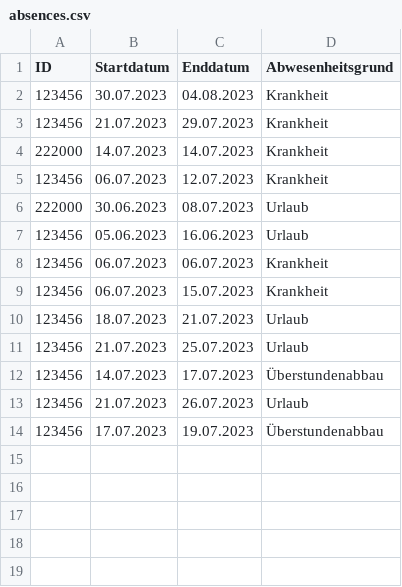
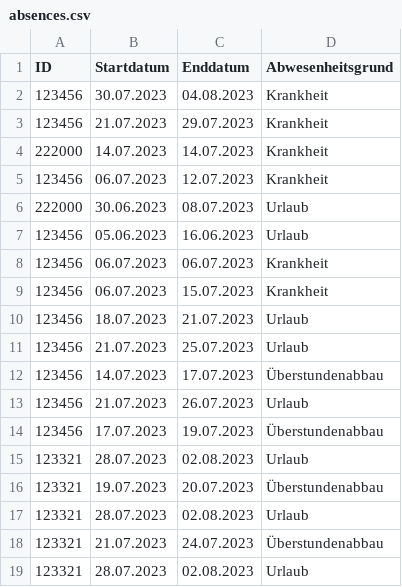
Before and after one commit to SamuelH1999/work-time-management, a CSV file: Working_time_management/data/admin/absences.csv, drawn as a sheet; the diff names each change by its address in the sheet, - before the commit and + after, or states it on an @@ line.

```diff
--- a/Working_time_management/data/admin/absences.csv
+++ b/Working_time_management/data/admin/absences.csv
+row 15: 123321 | 28.07.2023 | 02.08.2023 | Urlaub
+row 16: 123321 | 19.07.2023 | 20.07.2023 | Überstundenabbau
+row 17: 123321 | 28.07.2023 | 02.08.2023 | Urlaub
+row 18: 123321 | 21.07.2023 | 24.07.2023 | Überstundenabbau
+row 19: 123321 | 28.07.2023 | 02.08.2023 | Urlaub
```
Also changed, not shown: Working_time_management/data/id_pwd/id_pwd.csv, 7 other files.
